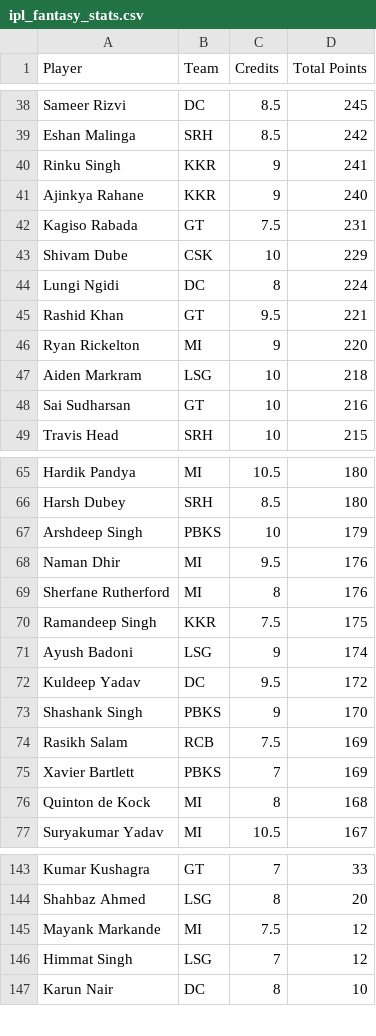
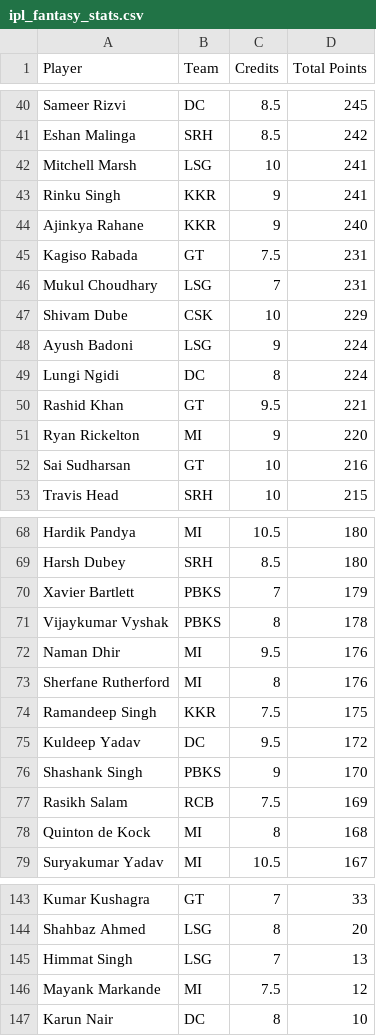
Before and after one commit to Malyala-Meghamsh/ipl-fantasy-league, a CSV file: ipl_fantasy_stats.csv, drawn as a sheet; only a part is shown, gaps mark what is left out; the diff covers the shown part only.

```diff
--- a/ipl_fantasy_stats.csv
+++ b/ipl_fantasy_stats.csv
@@ -39,2 +41,3 @@ Sameer Rizvi,DC,8.5,245
 Eshan Malinga,SRH,8.5,242
+Mitchell Marsh,LSG,10,241
 Rinku Singh,KKR,9,241
@@ -42,3 +45,5 @@ Ajinkya Rahane,KKR,9,240
 Kagiso Rabada,GT,7.5,231
+Mukul Choudhary,LSG,7,231
 Shivam Dube,CSK,10,229
+Ayush Badoni,LSG,9,224
 Lungi Ngidi,DC,8,224
@@ -46,3 +51,2 @@ Rashid Khan,GT,9.5,221
 Ryan Rickelton,MI,9,220
-Aiden Markram,LSG,10,218
 Sai Sudharsan,GT,10,216
@@ -66,3 +69,4 @@ Hardik Pandya,MI,10.5,180
 Harsh Dubey,SRH,8.5,180
-Arshdeep Singh,PBKS,10,179
+Xavier Bartlett,PBKS,7,179
+Vijaykumar Vyshak,PBKS,8,178
 Naman Dhir,MI,9.5,176
@@ -70,3 +74,2 @@ Sherfane Rutherford,MI,8,176
 Ramandeep Singh,KKR,7.5,175
-Ayush Badoni,LSG,9,174
 Kuldeep Yadav,DC,9.5,172
@@ -74,3 +77,2 @@ Shashank Singh,PBKS,9,170
 Rasikh Salam,RCB,7.5,169
-Xavier Bartlett,PBKS,7,169
 Quinton de Kock,MI,8,168
@@ -144,4 +144,4 @@ Kumar Kushagra,GT,7,33
 Shahbaz Ahmed,LSG,8,20
+Himmat Singh,LSG,7,13
 Mayank Markande,MI,7.5,12
-Himmat Singh,LSG,7,12
 Karun Nair,DC,8,10
```
Also changed, not shown: 7 added rows, 8 removed rows and 3 edited cells elsewhere in this file, ipl_fantasy_stats_2026-04-19.csv, ranking_history.csv, 1 other file.
